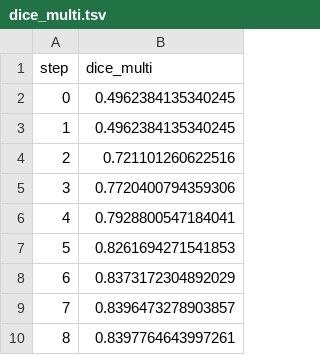
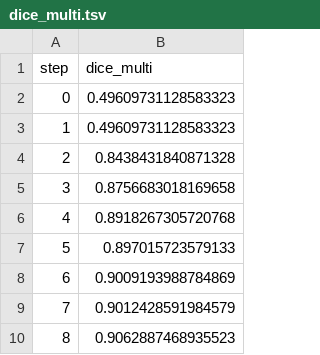
Before and after one commit to iterative/example-get-started-experiments, a TSV file: results/train/plots/metrics/dice_multi.tsv, drawn as a sheet.

```diff
--- a/results/train/plots/metrics/dice_multi.tsv
+++ b/results/train/plots/metrics/dice_multi.tsv
@@ -1,10 +1,10 @@
 step	dice_multi
-0	0.4962384135340245
-1	0.4962384135340245
-2	0.721101260622516
-3	0.7720400794359306
-4	0.7928800547184041
-5	0.8261694271541853
-6	0.8373172304892029
-7	0.8396473278903857
-8	0.8397764643997261
+0	0.49609731128583323
+1	0.49609731128583323
+2	0.8438431840871328
+3	0.8756683018169658
+4	0.8918267305720768
+5	0.897015723579133
+6	0.9009193988784869
+7	0.9012428591984579
+8	0.9062887468935523
```
Also changed, not shown: results/train/plots/metrics/eval/loss.tsv, results/train/plots/metrics/train/loss.tsv, 21 other files.
